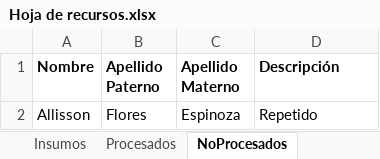
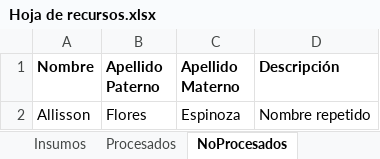
Before and after one commit to JoseLuis-Ponce/Generacion-Correo-Equipo-4, an Excel workbook: Files/Hoja de recursos.xlsx, sheet NoProcesados, drawn as a sheet; values as stored, in another font and other column widths than the file's, no borders; the diff names each change by its address in the sheet, - before the commit and + after, or states it on an @@ line.

```diff
--- a/Files/Hoja de recursos.xlsx (sheet NoProcesados)
+++ b/Files/Hoja de recursos.xlsx (sheet NoProcesados)
-D2 (Descripción): Repetido
+D2 (Descripción): Nombre repetido
```
Also changed, not shown: sheet Procesados, 1 other file.
